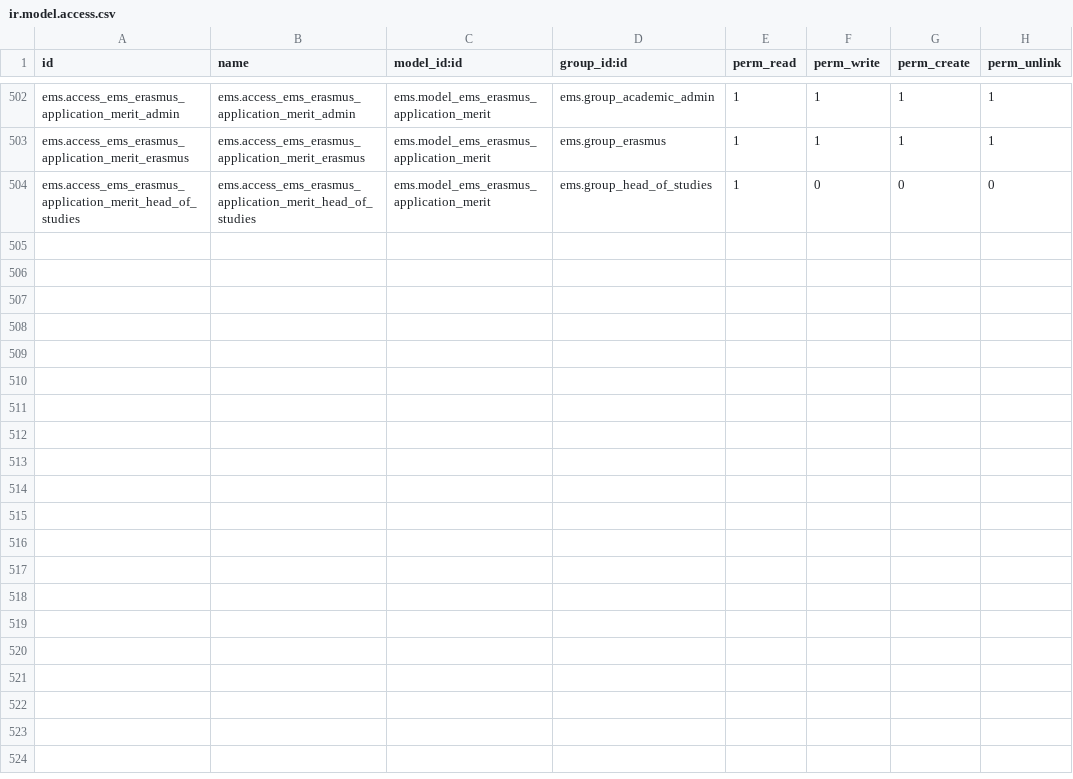
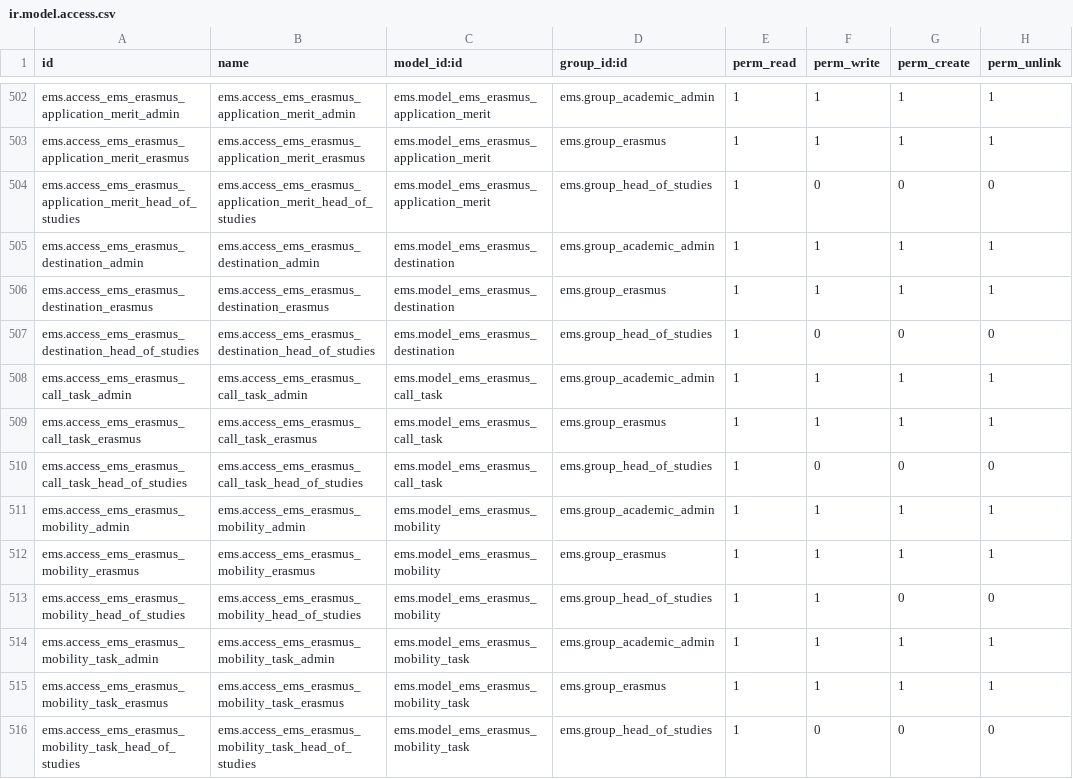
Before and after one commit to ElPuig/EMS, a CSV file: security/ir.model.access.csv, drawn as a sheet; only a part is shown, gaps mark what is left out.

```diff
--- a/security/ir.model.access.csv
+++ b/security/ir.model.access.csv
@@ -504 +504,13 @@ ems.access_ems_erasmus_application_merit_erasmus,ems.access_ems_erasmus_applicat
 ems.access_ems_erasmus_application_merit_head_of_studies,ems.access_ems_erasmus_application_merit_head_of_studies,ems.model_ems_erasmus_application_merit,ems.group_head_of_studies,1,0,0,0
+ems.access_ems_erasmus_destination_admin,ems.access_ems_erasmus_destination_admin,ems.model_ems_erasmus_destination,ems.group_academic_admin,1,1,1,1
+ems.access_ems_erasmus_destination_erasmus,ems.access_ems_erasmus_destination_erasmus,ems.model_ems_erasmus_destination,ems.group_erasmus,1,1,1,1
+ems.access_ems_erasmus_destination_head_of_studies,ems.access_ems_erasmus_destination_head_of_studies,ems.model_ems_erasmus_destination,ems.group_head_of_studies,1,0,0,0
+ems.access_ems_erasmus_call_task_admin,ems.access_ems_erasmus_call_task_admin,ems.model_ems_erasmus_call_task,ems.group_academic_admin,1,1,1,1
+ems.access_ems_erasmus_call_task_erasmus,ems.access_ems_erasmus_call_task_erasmus,ems.model_ems_erasmus_call_task,ems.group_erasmus,1,1,1,1
+ems.access_ems_erasmus_call_task_head_of_studies,ems.access_ems_erasmus_call_task_head_of_studies,ems.model_ems_erasmus_call_task,ems.group_head_of_studies,1,0,0,0
+ems.access_ems_erasmus_mobility_admin,ems.access_ems_erasmus_mobility_admin,ems.model_ems_erasmus_mobility,ems.group_academic_admin,1,1,1,1
+ems.access_ems_erasmus_mobility_erasmus,ems.access_ems_erasmus_mobility_erasmus,ems.model_ems_erasmus_mobility,ems.group_erasmus,1,1,1,1
+ems.access_ems_erasmus_mobility_head_of_studies,ems.access_ems_erasmus_mobility_head_of_studies,ems.model_ems_erasmus_mobility,ems.group_head_of_studies,1,1,0,0
+ems.access_ems_erasmus_mobility_task_admin,ems.access_ems_erasmus_mobility_task_admin,ems.model_ems_erasmus_mobility_task,ems.group_academic_admin,1,1,1,1
+ems.access_ems_erasmus_mobility_task_erasmus,ems.access_ems_erasmus_mobility_task_erasmus,ems.model_ems_erasmus_mobility_task,ems.group_erasmus,1,1,1,1
+ems.access_ems_erasmus_mobility_task_head_of_studies,ems.access_ems_erasmus_mobility_task_head_of_studies,ems.model_ems_erasmus_mobility_task,ems.group_head_of_studies,1,0,0,0
```
Also changed, not shown: data/main/ir.cron-erasmus.csv, 21 other files.
